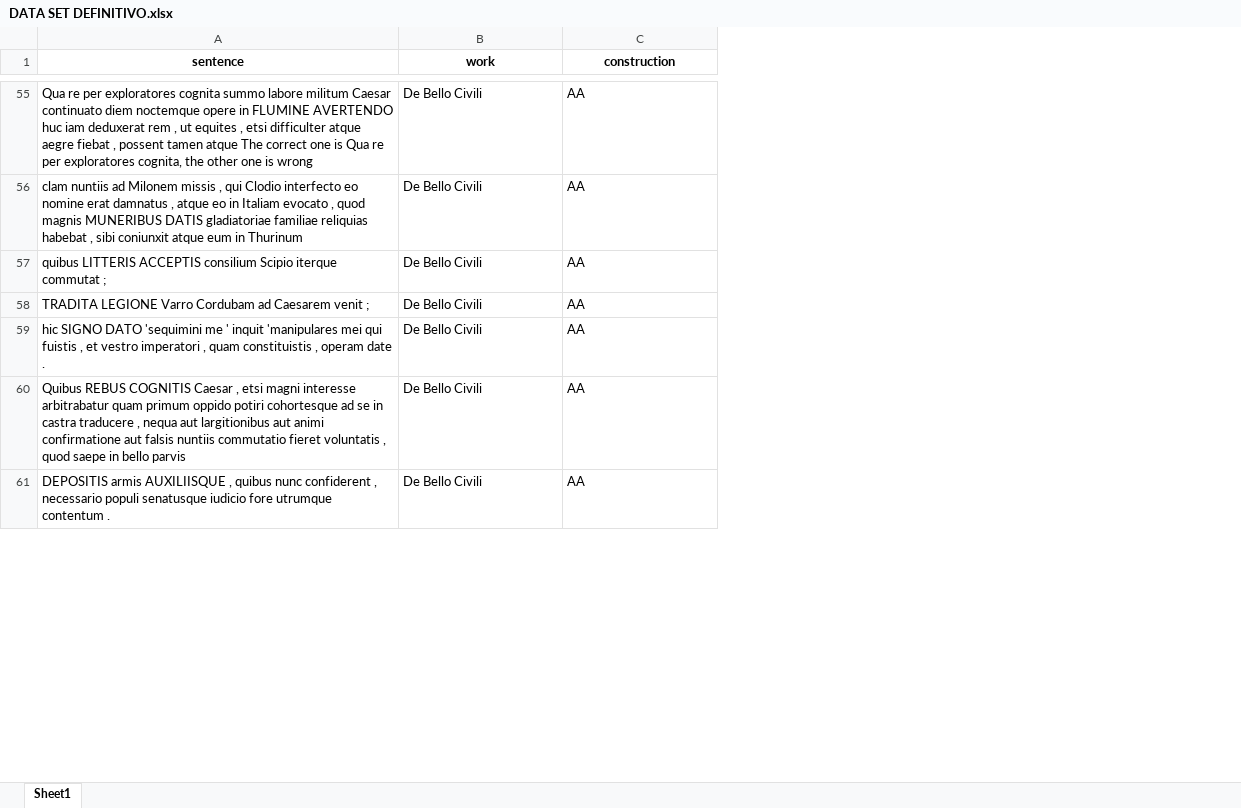
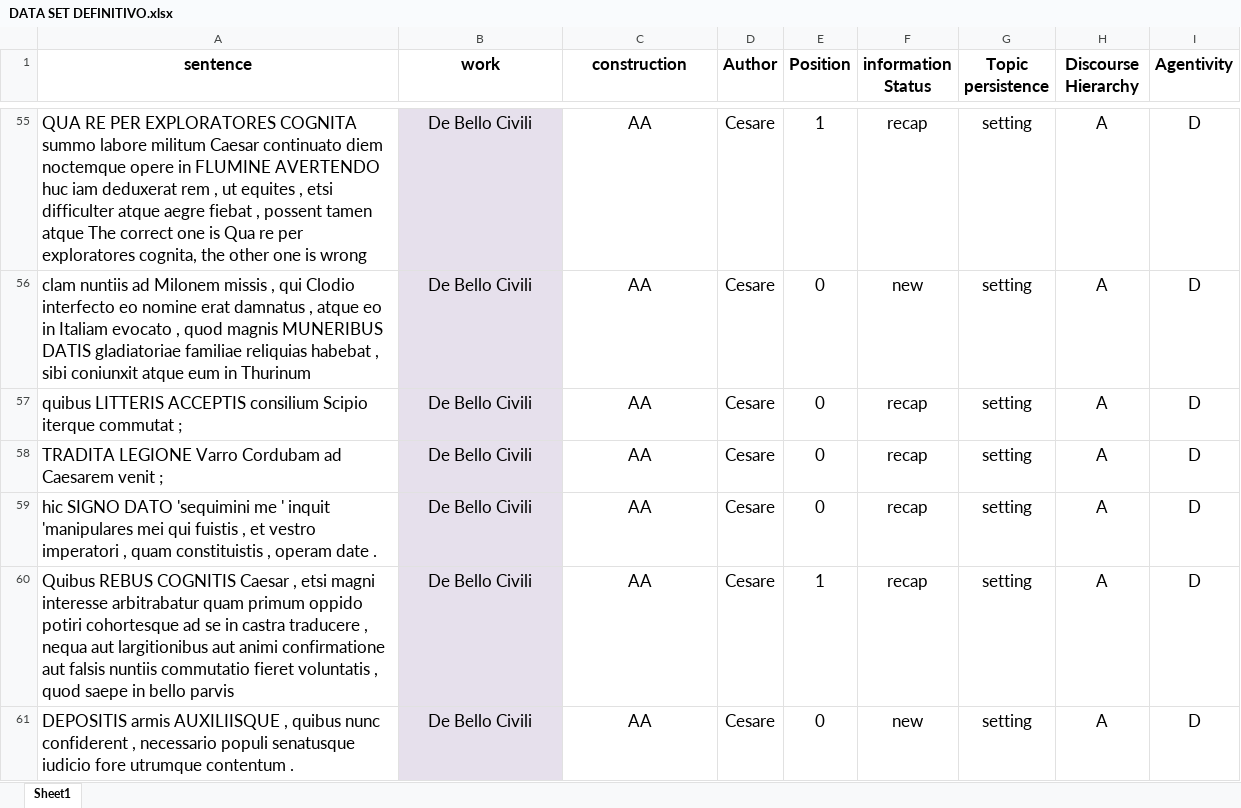
Before and after one commit to annacolombi/CorpusThesis, an Excel workbook: DATA SET DEFINITIVO.xlsx, sheet Sheet1, drawn as a sheet; only a part is shown, gaps mark what is left out; values as stored, in another font and other column widths than the file's, no borders; the diff covers the shown part only; the diff names each change by its address in the sheet, - before the commit and + after, or states it on an @@ line.

```diff
--- a/DATA SET DEFINITIVO.xlsx (sheet Sheet1)
+++ b/DATA SET DEFINITIVO.xlsx (sheet Sheet1)
+column D (Author), rows 55-61: all Cesare
+column E (Position), rows 55-61: 1 | 0 | 0 | 0 | 0 | 1 | 0
+column F (information Status), rows 55-61: recap | new | recap | recap | recap | recap | new
+column G (Topic persistence), rows 55-61: all setting
+column H (Discourse Hierarchy), rows 55-61: all A
+column I (Agentivity), rows 55-61: all D
@@ A1:C61 text size: larger @@
-A55 (sentence): Qua re per exploratores cognita summo labore…
+A55 (sentence): QUA RE PER EXPLORATORES COGNITA summo labore…
-B55:C61 alignment: left
+B55:C61 alignment: center
-B55:B61 fill: none
+B55:B61 fill: #E6E0EC
```
Also changed, not shown: 9 edited cells and cell formats elsewhere in this sheet.
